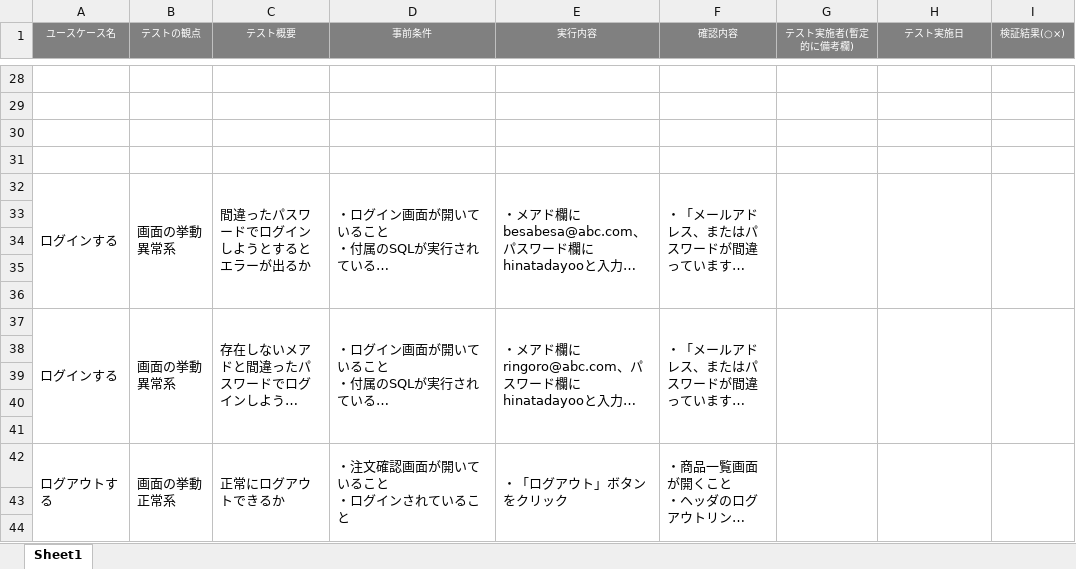
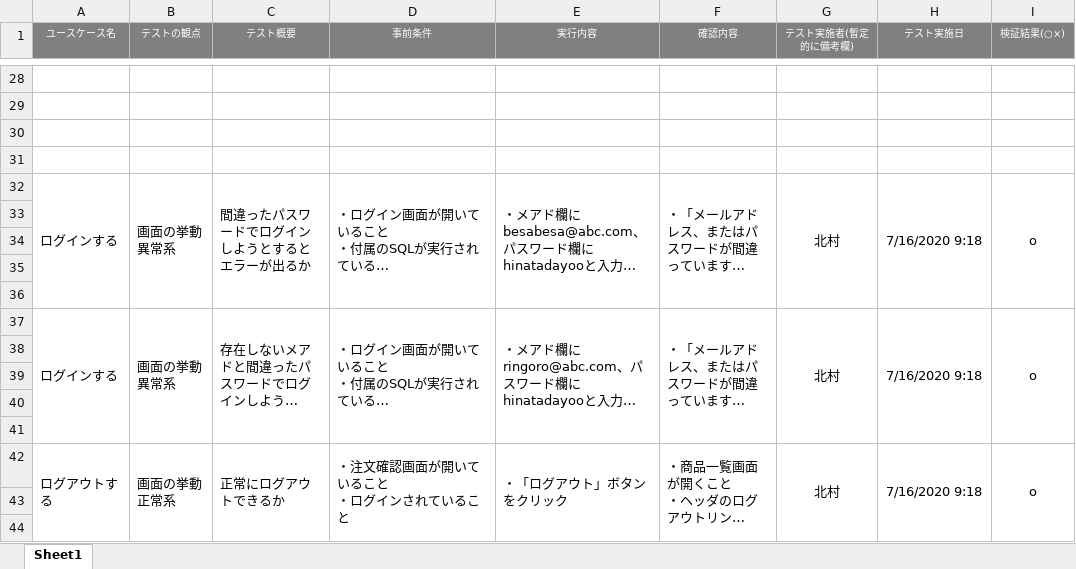
Before and after one commit to HirotoKitamura/ec-202004a, an Excel workbook: テスト仕様書/テスト仕様書(北村).xlsx, sheet Sheet1, drawn as a sheet; only a part is shown, gaps mark what is left out; long unchanged cells end in …; values as stored, in another font and other column widths than the file's, no borders; the diff covers the shown part only; the diff names each change by its address in the sheet, - before the commit and + after, or states it on an @@ line.

```diff
--- a/テスト仕様書/テスト仕様書(北村).xlsx (sheet Sheet1)
+++ b/テスト仕様書/テスト仕様書(北村).xlsx (sheet Sheet1)
-G32 (テスト実施者(暫定的に備考欄)): (empty)
+G32 (テスト実施者(暫定的に備考欄)): 北村
-H32 (テスト実施日): (empty)
+H32 (テスト実施日): 7/16/2020 9:18
-I32 (検証結果(○×)): (empty)
+I32 (検証結果(○×)): o
-G37 (テスト実施者(暫定的に備考欄)): (empty)
+G37 (テスト実施者(暫定的に備考欄)): 北村
-H37 (テスト実施日): (empty)
+H37 (テスト実施日): 7/16/2020 9:18
-I37 (検証結果(○×)): (empty)
+I37 (検証結果(○×)): o
-G42 (テスト実施者(暫定的に備考欄)): (empty)
+G42 (テスト実施者(暫定的に備考欄)): 北村
-H42 (テスト実施日): (empty)
+H42 (テスト実施日): 7/16/2020 9:18
-I42 (検証結果(○×)): (empty)
+I42 (検証結果(○×)): o
```
Also changed, not shown: 18 edited cells elsewhere in this sheet.
